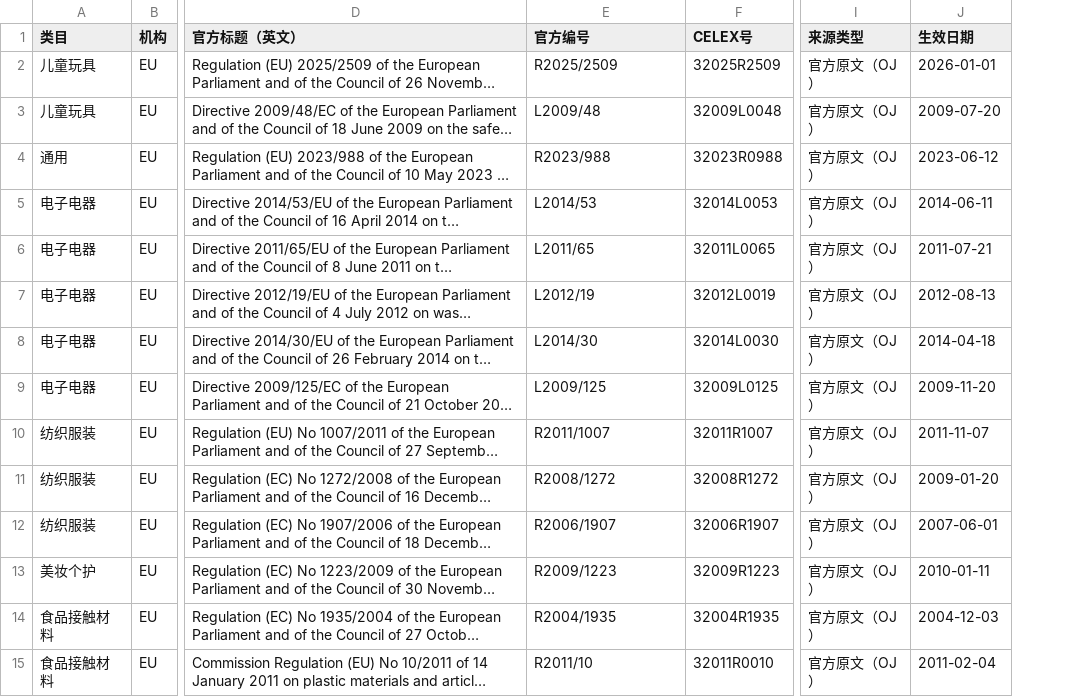
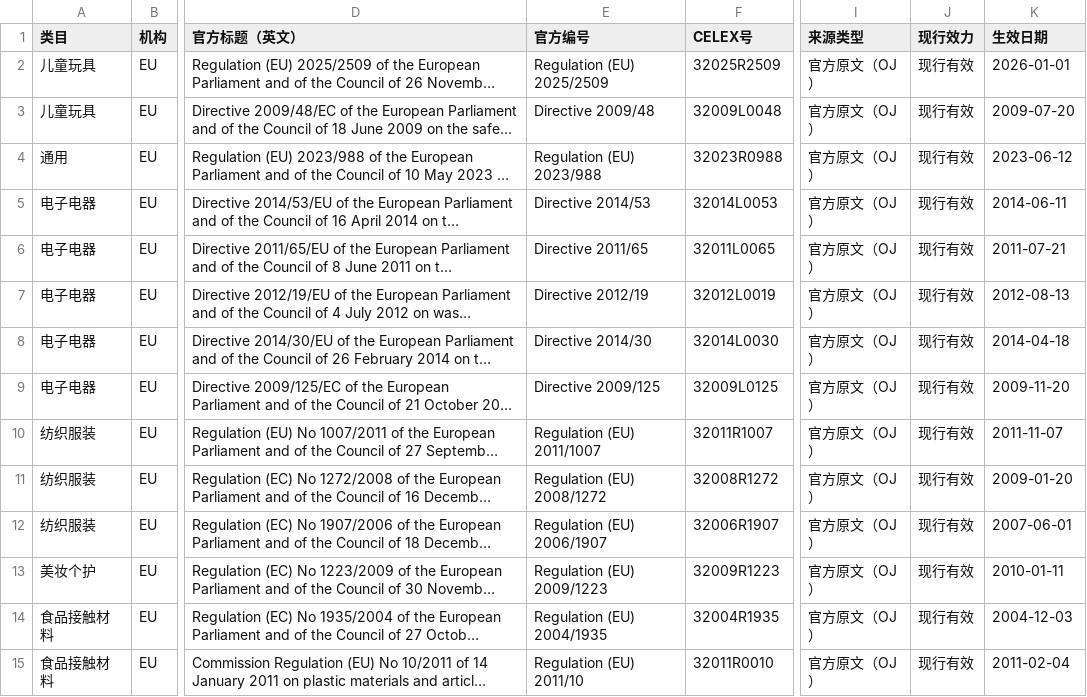
Before and after one commit to cristiano138/Chinese-Enterprises-Going-Global-Radar, a CSV file: data/eu_regulations.csv, drawn as a sheet; only a part is shown, gaps mark what is left out; long unchanged cells end in …; the diff covers the shown part only; the diff names each change by its address in the sheet, - before the commit and + after, or states it on an @@ line.

```diff
--- a/data/eu_regulations.csv
+++ b/data/eu_regulations.csv
+column J (现行效力), rows 2-15: all 现行有效
-E2 (官方编号): R2025/2509
+E2 (官方编号): Regulation (EU) 2025/2509
-E3 (官方编号): L2009/48
+E3 (官方编号): Directive 2009/48
-E4 (官方编号): R2023/988
+E4 (官方编号): Regulation (EU) 2023/988
-E5 (官方编号): L2014/53
+E5 (官方编号): Directive 2014/53
-E6 (官方编号): L2011/65
+E6 (官方编号): Directive 2011/65
-E7 (官方编号): L2012/19
+E7 (官方编号): Directive 2012/19
-E8 (官方编号): L2014/30
+E8 (官方编号): Directive 2014/30
-E9 (官方编号): L2009/125
+E9 (官方编号): Directive 2009/125
-E10 (官方编号): R2011/1007
+E10 (官方编号): Regulation (EU) 2011/1007
-E11 (官方编号): R2008/1272
+E11 (官方编号): Regulation (EU) 2008/1272
-E12 (官方编号): R2006/1907
+E12 (官方编号): Regulation (EU) 2006/1907
-E13 (官方编号): R2009/1223
+E13 (官方编号): Regulation (EU) 2009/1223
-E14 (官方编号): R2004/1935
+E14 (官方编号): Regulation (EU) 2004/1935
-E15 (官方编号): R2011/10
+E15 (官方编号): Regulation (EU) 2011/10
```
Also changed, not shown: 15 edited cells elsewhere in this file, data/us_regulations.csv, data/语料核对表_完整版.csv, 37 other files.
